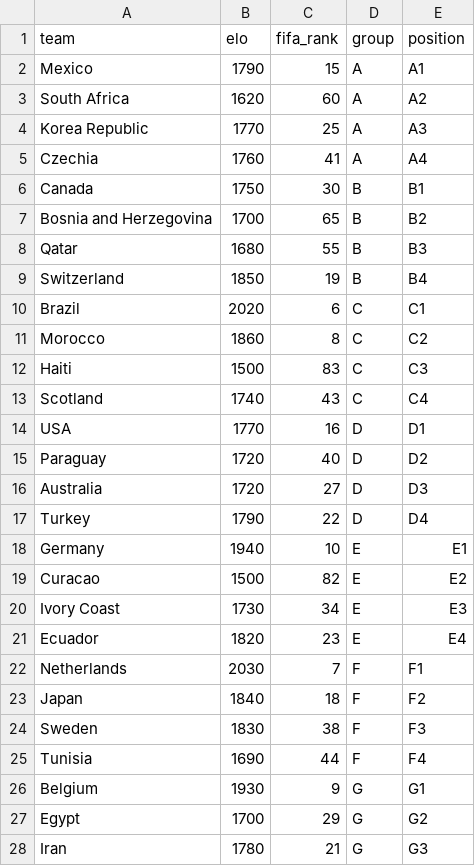
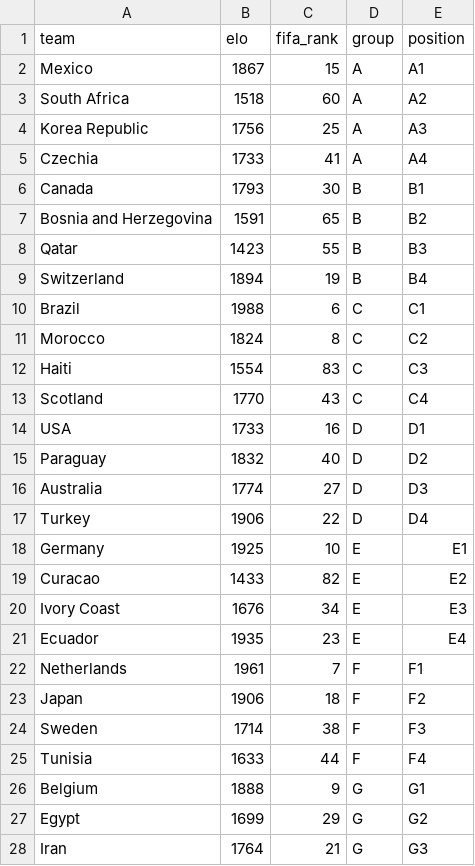
Before and after one commit to libert-xyz/MonteWC26, a CSV file: data/teams.csv, drawn as a sheet; only a part is shown; the diff covers the shown part only.

Commit message:
updated elo data Jun 3 2026

```diff
--- a/data/teams.csv
+++ b/data/teams.csv
@@ -1,28 +1,28 @@
 team,elo,fifa_rank,group,position
-Mexico,1790,15,A,A1
-South Africa,1620,60,A,A2
-Korea Republic,1770,25,A,A3
-Czechia,1760,41,A,A4
-Canada,1750,30,B,B1
-Bosnia and Herzegovina,1700,65,B,B2
-Qatar,1680,55,B,B3
-Switzerland,1850,19,B,B4
-Brazil,2020,6,C,C1
-Morocco,1860,8,C,C2
-Haiti,1500,83,C,C3
-Scotland,1740,43,C,C4
-USA,1770,16,D,D1
-Paraguay,1720,40,D,D2
-Australia,1720,27,D,D3
-Turkey,1790,22,D,D4
-Germany,1940,10,E,E1
-Curacao,1500,82,E,E2
-Ivory Coast,1730,34,E,E3
-Ecuador,1820,23,E,E4
-Netherlands,2030,7,F,F1
-Japan,1840,18,F,F2
-Sweden,1830,38,F,F3
-Tunisia,1690,44,F,F4
-Belgium,1930,9,G,G1
-Egypt,1700,29,G,G2
-Iran,1780,21,G,G3
+Mexico,1867,15,A,A1
+South Africa,1518,60,A,A2
+Korea Republic,1756,25,A,A3
+Czechia,1733,41,A,A4
+Canada,1793,30,B,B1
+Bosnia and Herzegovina,1591,65,B,B2
+Qatar,1423,55,B,B3
+Switzerland,1894,19,B,B4
+Brazil,1988,6,C,C1
+Morocco,1824,8,C,C2
+Haiti,1554,83,C,C3
+Scotland,1770,43,C,C4
+USA,1733,16,D,D1
+Paraguay,1832,40,D,D2
+Australia,1774,27,D,D3
+Turkey,1906,22,D,D4
+Germany,1925,10,E,E1
+Curacao,1433,82,E,E2
+Ivory Coast,1676,34,E,E3
+Ecuador,1935,23,E,E4
+Netherlands,1961,7,F,F1
+Japan,1906,18,F,F2
+Sweden,1714,38,F,F3
+Tunisia,1633,44,F,F4
+Belgium,1888,9,G,G1
+Egypt,1699,29,G,G2
+Iran,1764,21,G,G3
```
Also changed, not shown: 21 edited cells elsewhere in this file.
